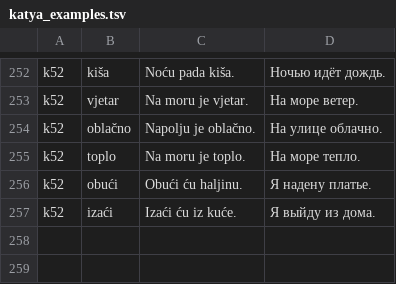
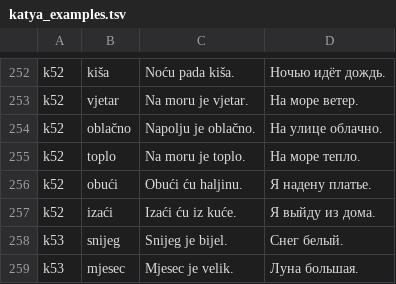
Before and after one commit to voronkovlabs/android-russian-montenegrin, a TSV file: tools/katya_examples.tsv, drawn as a sheet; only a part is shown, gaps mark what is left out.

```diff
--- a/tools/katya_examples.tsv
+++ b/tools/katya_examples.tsv
@@ -257 +257,3 @@ k52|obući|Obući ću haljinu.|Я надену платье.
 k52|izaći|Izaći ću iz kuće.|Я выйду из дома.
+k53|snijeg|Snijeg je bijel.|Снег белый.
+k53|mjesec|Mjesec je velik.|Луна большая.
```
Also changed, not shown: 4 other files.
